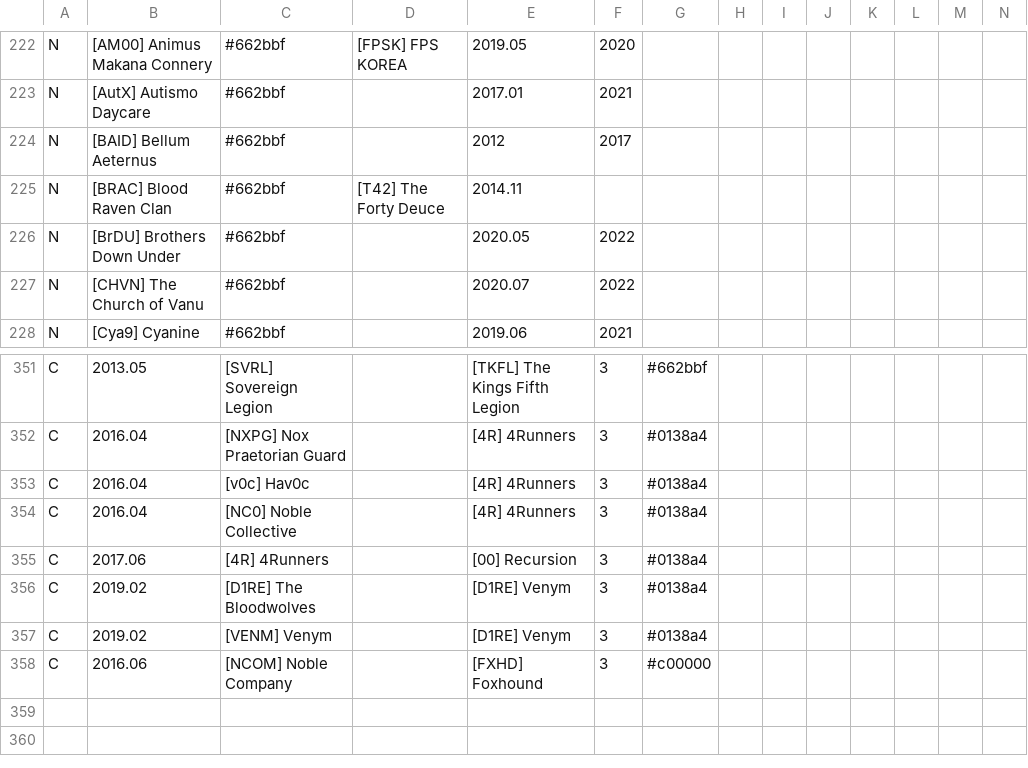
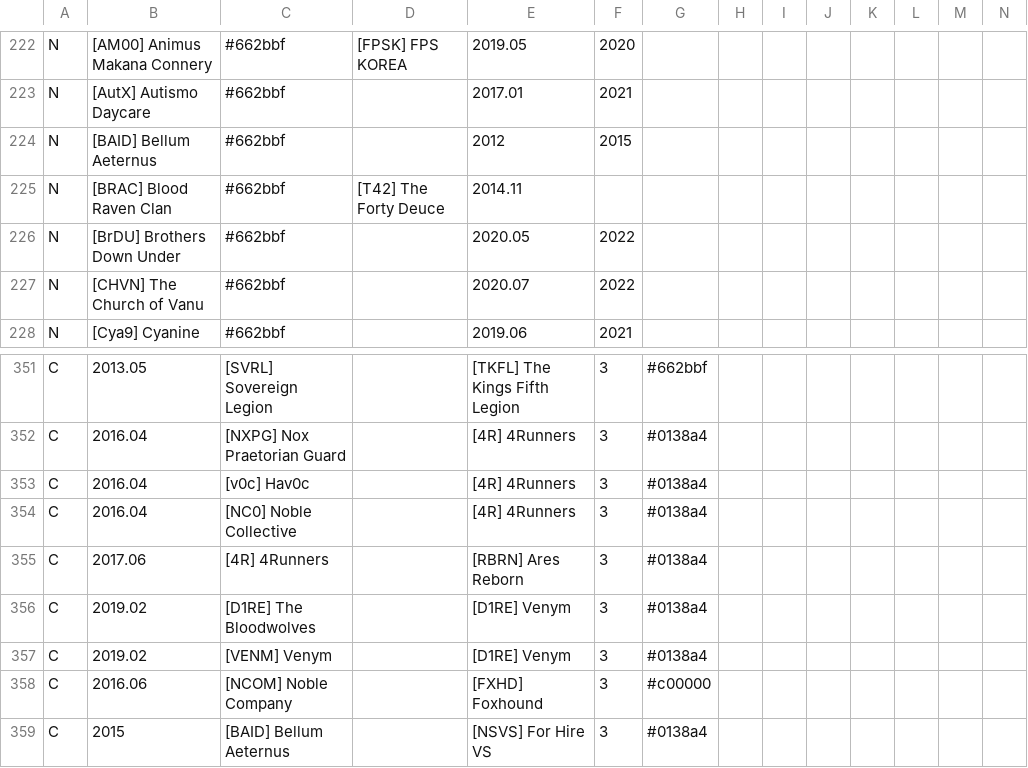
Before and after one commit to snappyapple632/ConneryFamilyHistory, a CSV file: ldt.csv, drawn as a sheet; only a part is shown, gaps mark what is left out; rows hold the shown columns only; the diff names each change by its address in the sheet, - before the commit and + after, or states it on an @@ line.

Commit message:
Fix 4R connector, link BAID to NSVS

```diff
--- a/ldt.csv
+++ b/ldt.csv
-F224: 2017
+F224: 2015
-E355: [00] Recursion
+E355: [RBRN] Ares Reborn
+row 359: C | 2015 | [BAID] Bellum Aeternus |  | [NSVS] For Hire VS | 3 | #0138a4
```
